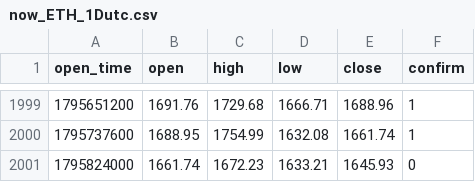
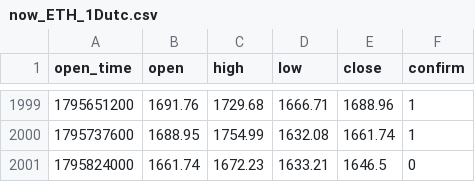
Before and after one commit to tatianagerasimenko9-netizen/ai-office-miniapp, a CSV file: docs/handoff/br-profitability/data/now_ETH_1Dutc.csv, drawn as a sheet; only a part is shown, gaps mark what is left out.

```diff
--- a/docs/handoff/br-profitability/data/now_ETH_1Dutc.csv
+++ b/docs/handoff/br-profitability/data/now_ETH_1Dutc.csv
@@ -2000,2 +2000,2 @@ open_time,open,high,low,close,confirm
 1795737600,1688.95,1754.99,1632.08,1661.74,1
-1795824000,1661.74,1672.23,1633.21,1645.93,0
+1795824000,1661.74,1672.23,1633.21,1646.5,0
```
Also changed, not shown: docs/handoff/br-profitability/data/now_BTC_15m.csv, docs/handoff/br-profitability/data/now_BTC_1Dutc.csv, 9 other files.
